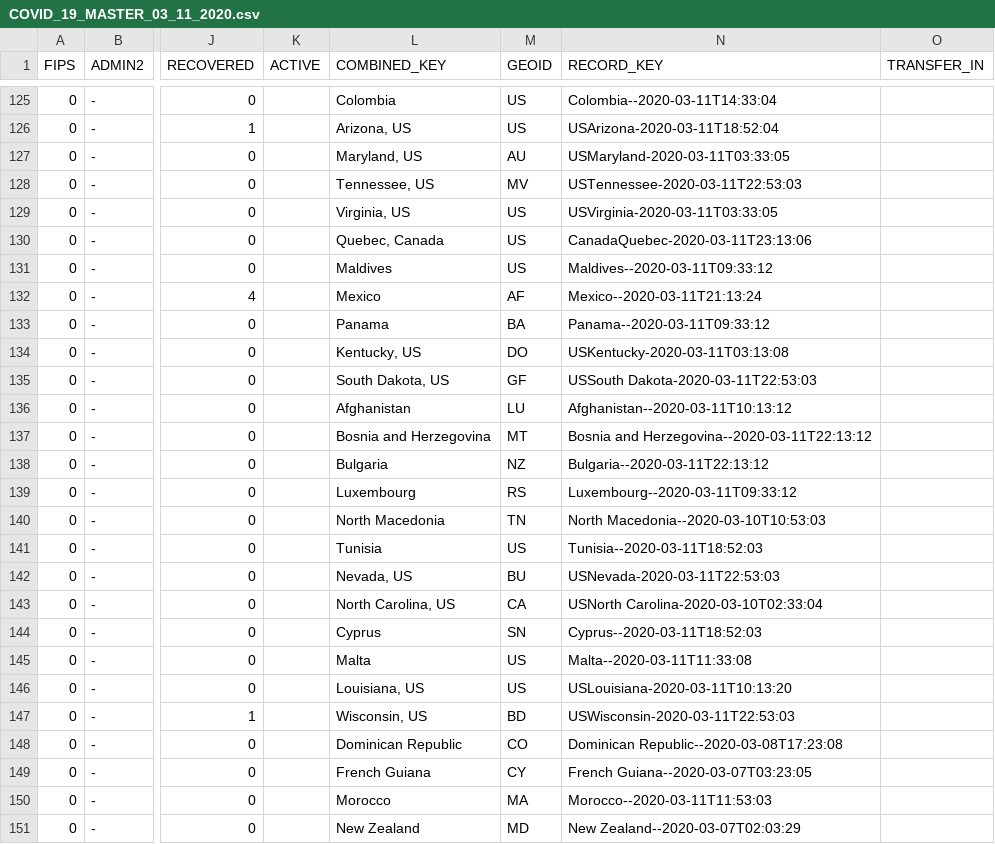
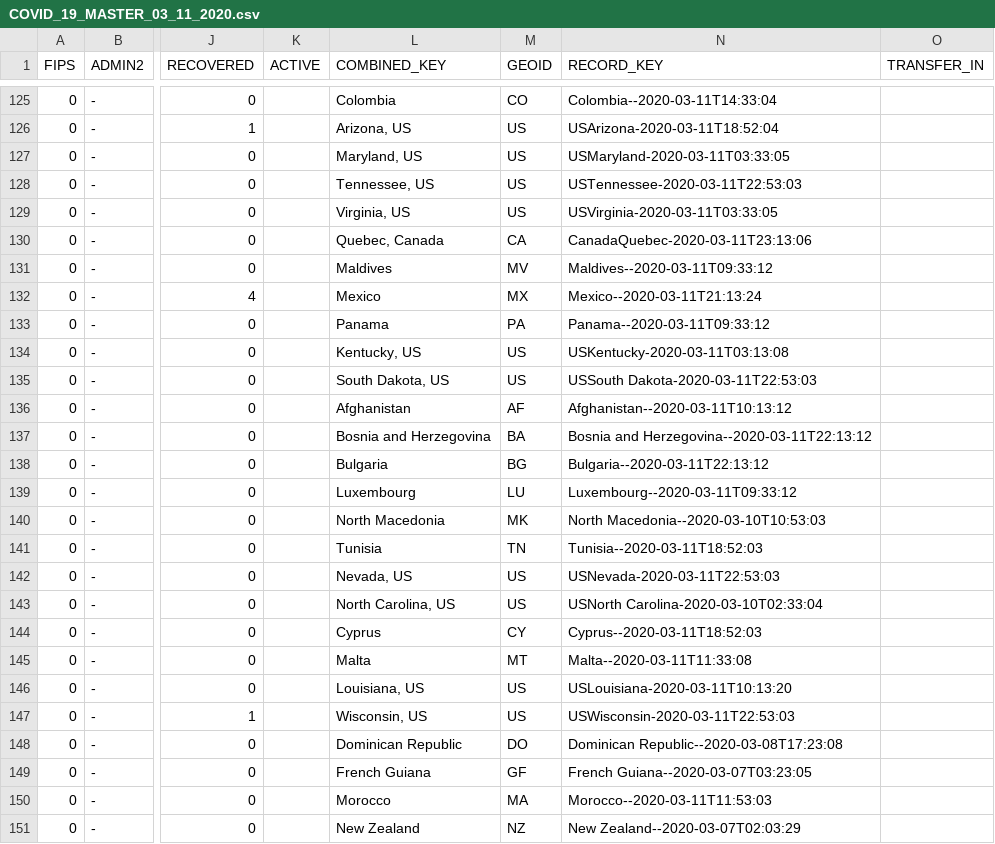
Before and after one commit to Inodesain/COVID-19, a CSV file: COVID_19_MASTER_03_11_2020.csv, drawn as a sheet; only a part is shown, gaps mark what is left out; the diff covers the shown part only; the diff names each change by its address in the sheet, - before the commit and + after, or states it on an @@ line.

```diff
--- a/COVID_19_MASTER_03_11_2020.csv
+++ b/COVID_19_MASTER_03_11_2020.csv
-M125 (GEOID): US
+M125 (GEOID): CO
-M127 (GEOID): AU
+M127 (GEOID): US
-M128 (GEOID): MV
+M128 (GEOID): US
-M130 (GEOID): US
+M130 (GEOID): CA
-M131 (GEOID): US
+M131 (GEOID): MV
-M132 (GEOID): AF
+M132 (GEOID): MX
-M133 (GEOID): BA
+M133 (GEOID): PA
-M134 (GEOID): DO
+M134 (GEOID): US
-M135 (GEOID): GF
+M135 (GEOID): US
-M136 (GEOID): LU
+M136 (GEOID): AF
-M137 (GEOID): MT
+M137 (GEOID): BA
-M138 (GEOID): NZ
+M138 (GEOID): BG
-M139 (GEOID): RS
+M139 (GEOID): LU
-M140 (GEOID): TN
+M140 (GEOID): MK
-M141 (GEOID): US
+M141 (GEOID): TN
-M142 (GEOID): BU
+M142 (GEOID): US
-M143 (GEOID): CA
+M143 (GEOID): US
-M144 (GEOID): SN
+M144 (GEOID): CY
-M145 (GEOID): US
+M145 (GEOID): MT
-M147 (GEOID): BD
+M147 (GEOID): US
-M148 (GEOID): CO
+M148 (GEOID): DO
-M149 (GEOID): CY
+M149 (GEOID): GF
-M151 (GEOID): MD
+M151 (GEOID): NZ
```
Also changed, not shown: 134 edited cells elsewhere in this file.
